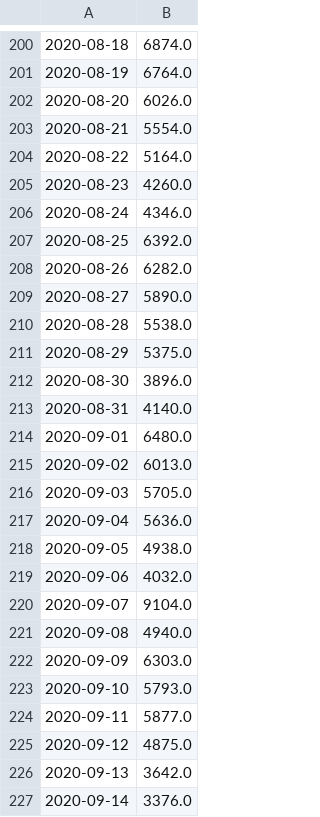
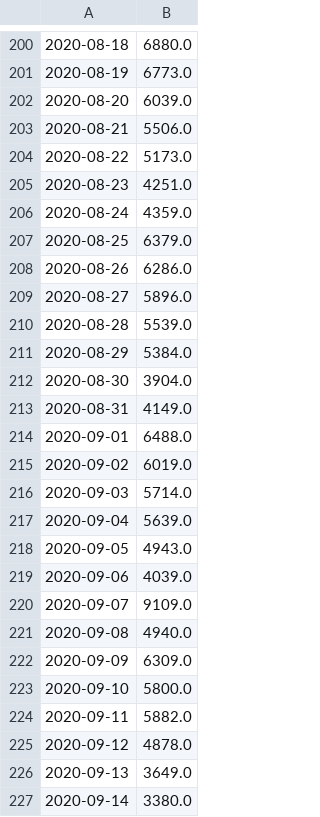
Before and after one commit to LindsayMoir/covid, a CSV file: data/stationary.csv, drawn as a sheet; only a part is shown, gaps mark what is left out; the diff covers the shown part only; the diff names each change by its address in the sheet, - before the commit and + after, or states it on an @@ line.

```diff
--- a/data/stationary.csv
+++ b/data/stationary.csv
-B200: 6874.0
+B200: 6880.0
-B201: 6764.0
+B201: 6773.0
-B202: 6026.0
+B202: 6039.0
-B203: 5554.0
+B203: 5506.0
-B204: 5164.0
+B204: 5173.0
-B205: 4260.0
+B205: 4251.0
-B206: 4346.0
+B206: 4359.0
-B207: 6392.0
+B207: 6379.0
-B208: 6282.0
+B208: 6286.0
-B209: 5890.0
+B209: 5896.0
-B210: 5538.0
+B210: 5539.0
-B211: 5375.0
+B211: 5384.0
-B212: 3896.0
+B212: 3904.0
-B213: 4140.0
+B213: 4149.0
-B214: 6480.0
+B214: 6488.0
-B215: 6013.0
+B215: 6019.0
-B216: 5705.0
+B216: 5714.0
-B217: 5636.0
+B217: 5639.0
-B218: 4938.0
+B218: 4943.0
-B219: 4032.0
+B219: 4039.0
-B220: 9104.0
+B220: 9109.0
-B222: 6303.0
+B222: 6309.0
-B223: 5793.0
+B223: 5800.0
-B224: 5877.0
+B224: 5882.0
-B225: 4875.0
+B225: 4878.0
-B226: 3642.0
+B226: 3649.0
-B227: 3376.0
+B227: 3380.0
```
Also changed, not shown: 17 added rows and 33 edited cells elsewhere in this file, 9 other files.
